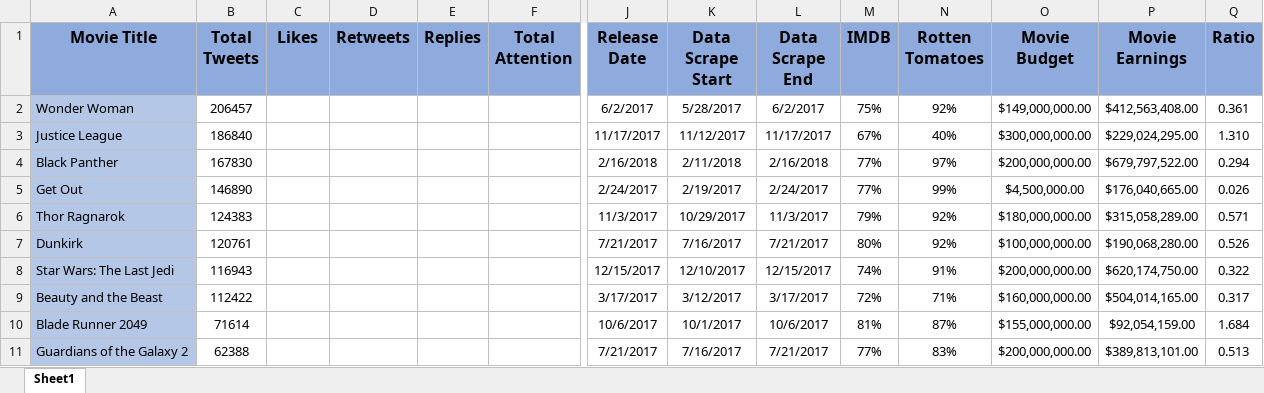
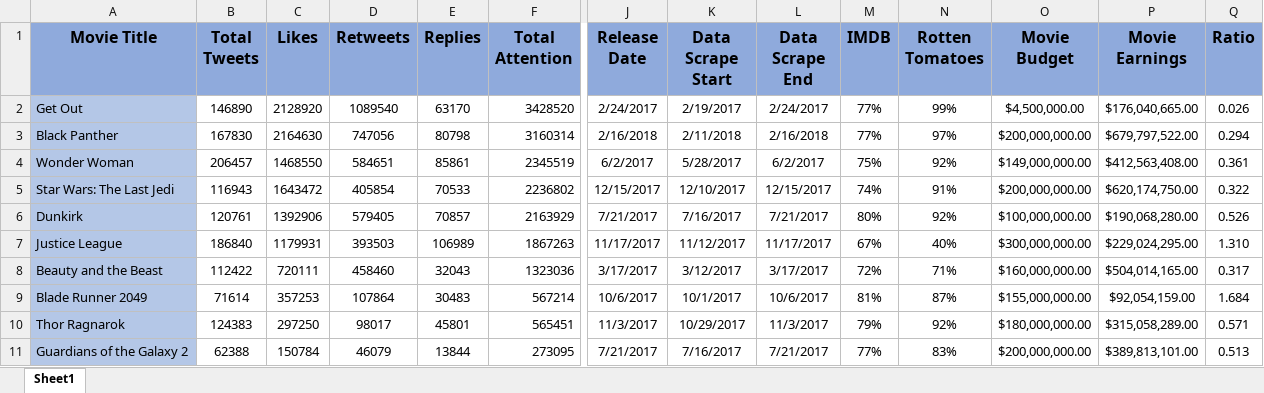
Before and after one commit to biletnam/CS491-BoxOffice, an Excel workbook: Data_Report.xlsx, sheet Sheet1, drawn as a sheet; only a part is shown, gaps mark what is left out; values as stored, in another font and other column widths than the file's, no borders; conditional formats and table styles not drawn; removed rows and columns are numbered as before the commit, all else as after; rows hold the shown columns only; the diff covers the shown part only; the diff names each change by its address in the sheet, - before the commit and + after, or states it on an @@ line.

Commit message:
Counting Program
Added program to count likes, retweets, and replies of from Twitter data and added data points to spreadsheet.

```diff
--- a/Data_Report.xlsx (sheet Sheet1)
+++ b/Data_Report.xlsx (sheet Sheet1)
-row 2: Wonder Woman | 206457 |  |  |  |  | 6/2/2017 | 5/28/2017 | 6/2/2017 | 75% | 92% | $149,000,000.00 | $412,563,408.00 | 0.361
-row 3: Justice League | 186840 |  |  |  |  | 11/17/2017 | 11/12/2017 | 11/17/2017 | 67% | 40% | $300,000,000.00 | $229,024,295.00 | 1.310
-row 4: Black Panther | 167830 |  |  |  |  | 2/16/2018 | 2/11/2018 | 2/16/2018 | 77% | 97% | $200,000,000.00 | $679,797,522.00 | 0.294
-C2 (Likes): (empty)
+C2 (Likes): 2128920
-D2 (Retweets): (empty)
+D2 (Retweets): 1089540
-E2 (Replies): (empty)
+E2 (Replies): 63170
-F2 (Total Attention): (empty)
+F2 (Total Attention): 3428520
-row 6: Thor Ragnarok | 124383 |  |  |  |  | 11/3/2017 | 10/29/2017 | 11/3/2017 | 79% | 92% | $180,000,000.00 | $315,058,289.00 | 0.571
-row 7: Dunkirk | 120761 |  |  |  |  | 7/21/2017 | 7/16/2017 | 7/21/2017 | 80% | 92% | $100,000,000.00 | $190,068,280.00 | 0.526
+row 3: Black Panther | 167830 | 2164630 | 747056 | 80798 | 3160314 | 2/16/2018 | 2/11/2018 | 2/16/2018 | 77% | 97% | $200,000,000.00 | $679,797,522.00 | 0.294
+row 4: Wonder Woman | 206457 | 1468550 | 584651 | 85861 | 2345519 | 6/2/2017 | 5/28/2017 | 6/2/2017 | 75% | 92% | $149,000,000.00 | $412,563,408.00 | 0.361
-C5 (Likes): (empty)
+C5 (Likes): 1643472
-D5 (Retweets): (empty)
+D5 (Retweets): 405854
-E5 (Replies): (empty)
+E5 (Replies): 70533
-F5 (Total Attention): (empty)
+F5 (Total Attention): 2236802
+row 6: Dunkirk | 120761 | 1392906 | 579405 | 70857 | 2163929 | 7/21/2017 | 7/16/2017 | 7/21/2017 | 80% | 92% | $100,000,000.00 | $190,068,280.00 | 0.526
+row 7: Justice League | 186840 | 1179931 | 393503 | 106989 | 1867263 | 11/17/2017 | 11/12/2017 | 11/17/2017 | 67% | 40% | $300,000,000.00 | $229,024,295.00 | 1.310
-C8 (Likes): (empty)
+C8 (Likes): 720111
-D8 (Retweets): (empty)
+D8 (Retweets): 458460
-E8 (Replies): (empty)
+E8 (Replies): 32043
-F8 (Total Attention): (empty)
+F8 (Total Attention): 1323036
-C9 (Likes): (empty)
+C9 (Likes): 357253
-D9 (Retweets): (empty)
+D9 (Retweets): 107864
-E9 (Replies): (empty)
+E9 (Replies): 30483
-F9 (Total Attention): (empty)
+F9 (Total Attention): 567214
+row 10: Thor Ragnarok | 124383 | 297250 | 98017 | 45801 | 565451 | 11/3/2017 | 10/29/2017 | 11/3/2017 | 79% | 92% | $180,000,000.00 | $315,058,289.00 | 0.571
-C11 (Likes): (empty)
+C11 (Likes): 150784
-D11 (Retweets): (empty)
+D11 (Retweets): 46079
-E11 (Replies): (empty)
+E11 (Replies): 13844
-F11 (Total Attention): (empty)
+F11 (Total Attention): 273095
```
Also changed, not shown: 20 edited cells elsewhere in this sheet, formulas that keep their value, 21 other files.
